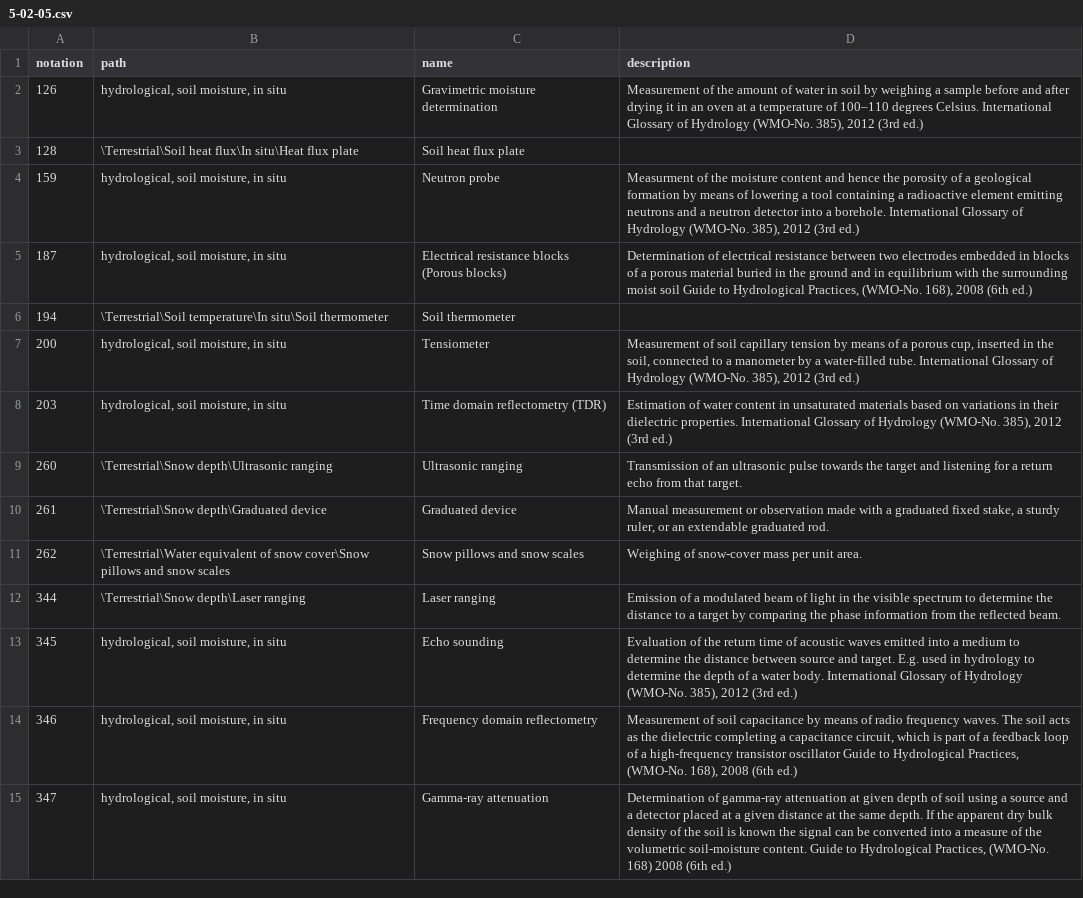
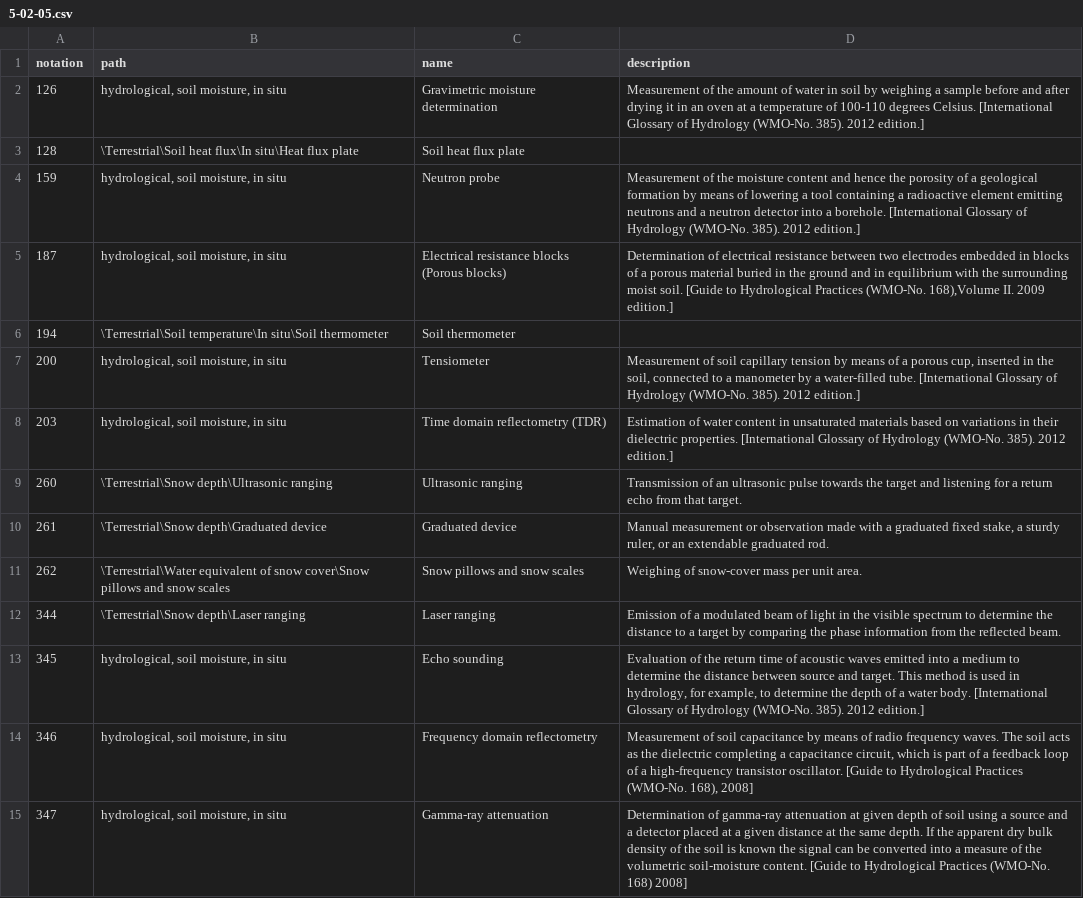
Before and after one commit to wmo-im/wmds, a CSV file: tables_en/5-02-05.csv, drawn as a sheet; only a part is shown; the diff covers the shown part only.

Commit message:
editorial edits for #281

```diff
--- a/tables_en/5-02-05.csv
+++ b/tables_en/5-02-05.csv
@@ -1,9 +1,9 @@
 notation,path,name,description
-126,"hydrological, soil moisture, in situ",Gravimetric moisture determination,"Measurement of the amount of water in soil by weighing a sample before and after drying it in an oven at a temperature of 100–110 degrees Celsius. International Glossary of Hydrology (WMO-No. 385), 2012 (3rd ed.)"
+126,"hydrological, soil moisture, in situ",Gravimetric moisture determination,"Measurement of the amount of water in soil by weighing a sample before and after drying it in an oven at a temperature of 100-110 degrees Celsius. [International Glossary of Hydrology (WMO-No. 385). 2012 edition.]"
 128,\Terrestrial\Soil heat flux\In situ\Heat flux plate,Soil heat flux plate,
-159,"hydrological, soil moisture, in situ",Neutron probe,"Measurment of the moisture content and hence the porosity of a geological formation by means of lowering a tool containing a radioactive element emitting neutrons and a neutron detector into a borehole. International Glossary of Hydrology (WMO-No. 385), 2012 (3rd ed.)"
-187,"hydrological, soil moisture, in situ",Electrical resistance blocks (Porous blocks),"Determination of electrical resistance between two electrodes embedded in blocks of a porous material buried in the ground and in equilibrium with the surrounding moist soil Guide to Hydrological Practices, (WMO-No. 168), 2008 (6th ed.)"
+159,"hydrological, soil moisture, in situ",Neutron probe,"Measurement of the moisture content and hence the porosity of a geological formation by means of lowering a tool containing a radioactive element emitting neutrons and a neutron detector into a borehole. [International Glossary of Hydrology (WMO-No. 385). 2012 edition.]"
+187,"hydrological, soil moisture, in situ",Electrical resistance blocks (Porous blocks),"Determination of electrical resistance between two electrodes embedded in blocks of a porous material buried in the ground and in equilibrium with the surrounding moist soil. [Guide to Hydrological Practices (WMO-No. 168),Volume II. 2009 edition.]"
 194,\Terrestrial\Soil temperature\In situ\Soil thermometer,Soil thermometer,
-200,"hydrological, soil moisture, in situ",Tensiometer,"Measurement of soil capillary tension by means of a porous cup, inserted in the soil, connected to a manometer by a water-filled tube. International Glossary of Hydrology (WMO-No. 385), 2012 (3rd ed.)"
-203,"hydrological, soil moisture, in situ",Time domain reflectometry (TDR),"Estimation of water content in unsaturated materials based on variations in their dielectric properties. International Glossary of Hydrology (WMO-No. 385), 2012 (3rd ed.)"
+200,"hydrological, soil moisture, in situ",Tensiometer,"Measurement of soil capillary tension by means of a porous cup, inserted in the soil, connected to a manometer by a water-filled tube. [International Glossary of Hydrology (WMO-No. 385). 2012 edition.]"
+203,"hydrological, soil moisture, in situ",Time domain reflectometry (TDR),"Estimation of water content in unsaturated materials based on variations in their dielectric properties. [International Glossary of Hydrology (WMO-No. 385). 2012 edition.]"
 260,\Terrestrial\Snow depth\Ultrasonic ranging,Ultrasonic ranging,Transmission of an ultrasonic pulse towards the target and listening for a return echo from that target.
@@ -12,4 +12,4 @@ notation,path,name,description
 344,\Terrestrial\Snow depth\Laser ranging,Laser ranging,Emission of a modulated beam of light in the visible spectrum to determine the distance to a target by comparing the phase information from the reflected beam.
-345,"hydrological, soil moisture, in situ",Echo sounding,"Evaluation of the return time of acoustic waves emitted into a medium to determine the distance between source and target. E.g. used in hydrology to determine the depth of a water body. International Glossary of Hydrology (WMO-No. 385), 2012 (3rd ed.)"
-346,"hydrological, soil moisture, in situ",Frequency domain reflectometry,"Measurement of soil capacitance by means of radio frequency waves. The soil acts as the dielectric completing a capacitance circuit, which is part of a feedback loop of a high-frequency transistor oscillator Guide to Hydrological Practices, (WMO-No. 168), 2008 (6th ed.)"
-347,"hydrological, soil moisture, in situ",Gamma-ray attenuation,"Determination of gamma-ray attenuation at given depth of soil using a source and a detector placed at a given distance at the same depth. If the apparent dry bulk density of the soil is known the signal can be converted into a measure of the volumetric soil-moisture content. Guide to Hydrological Practices, (WMO-No. 168) 2008 (6th ed.)"
+345,"hydrological, soil moisture, in situ",Echo sounding,"Evaluation of the return time of acoustic waves emitted into a medium to determine the distance between source and target. This method is used in hydrology, for example, to determine the depth of a water body. [International Glossary of Hydrology (WMO-No. 385). 2012 edition.]"
+346,"hydrological, soil moisture, in situ",Frequency domain reflectometry,"Measurement of soil capacitance by means of radio frequency waves. The soil acts as the dielectric completing a capacitance circuit, which is part of a feedback loop of a high-frequency transistor oscillator. [Guide to Hydrological Practices (WMO-No. 168), 2008]"
+347,"hydrological, soil moisture, in situ",Gamma-ray attenuation,"Determination of gamma-ray attenuation at given depth of soil using a source and a detector placed at a given distance at the same depth. If the apparent dry bulk density of the soil is known the signal can be converted into a measure of the volumetric soil-moisture content. [Guide to Hydrological Practices (WMO-No. 168) 2008]"
```
Also changed, not shown: 26 edited cells elsewhere in this file.
